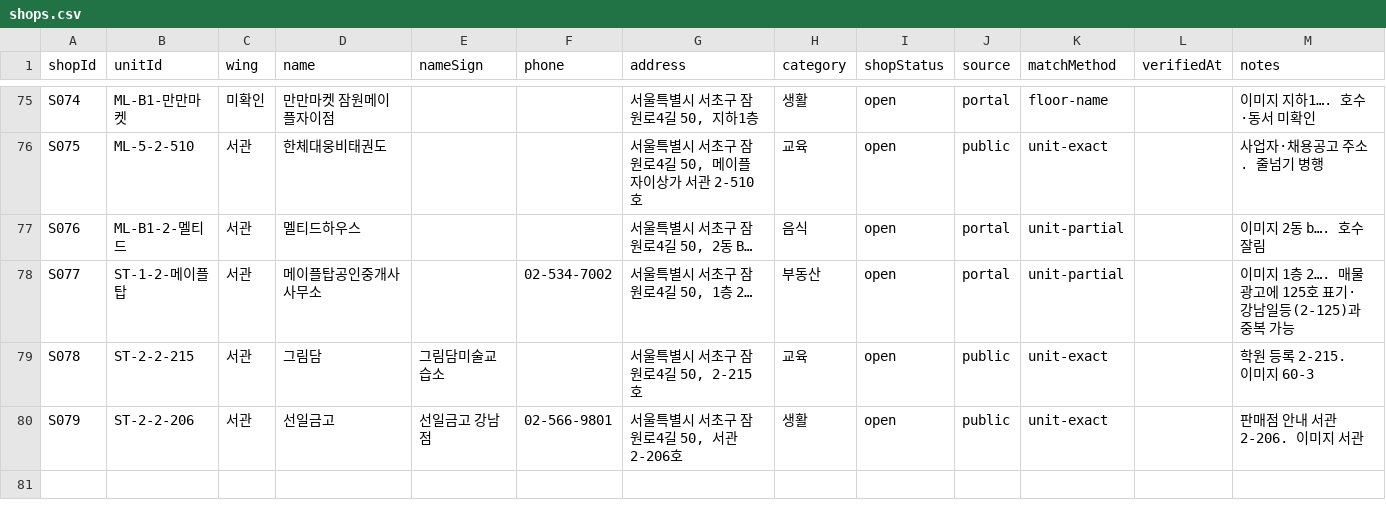
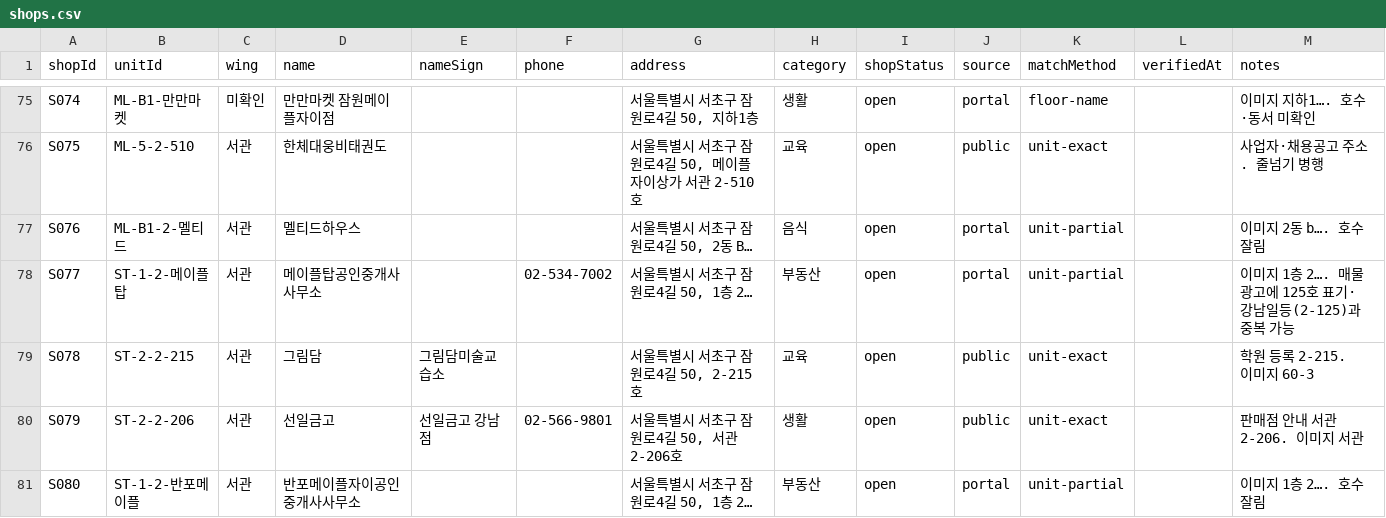
Before and after one commit to blanciel1977-lab/jamwon-maple-plaza, a CSV file: data/shops.csv, drawn as a sheet; only a part is shown, gaps mark what is left out.

```diff
--- a/data/shops.csv
+++ b/data/shops.csv
@@ -80 +80,2 @@ S078,ST-2-2-215,서관,그림담,그림담미술교습소,,"서울특별시 서
 S079,ST-2-2-206,서관,선일금고,선일금고 강남점,02-566-9801,"서울특별시 서초구 잠원로4길 50, 서관 2-206호",생활,open,public,unit-exact,,판매점 안내 서관 2-206. 이미지 서관
+S080,ST-1-2-반포메이플,서관,반포메이플자이공인중개사사무소,,,"서울특별시 서초구 잠원로4길 50, 1층 2…",부동산,open,portal,unit-partial,,이미지 1층 2…. 호수 잘림
```
Also changed, not shown: data/shops_unmatched.csv, 1 other file.
